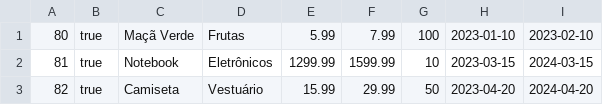
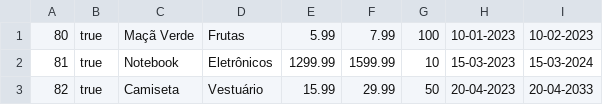
Before and after one commit to yallerocha/e-commerce-Prolog, a CSV file: Produtos.csv, drawn as a sheet.

```diff
--- a/Produtos.csv
+++ b/Produtos.csv
@@ -1,3 +1,3 @@
-80,true,Maçã Verde,Frutas,5.99,7.99,100,2023-01-10,2023-02-10
-81,true,Notebook,Eletrônicos,1299.99,1599.99,10,2023-03-15,2024-03-15
-82,true,Camiseta,Vestuário,15.99,29.99,50,2023-04-20,2024-04-20
+80,true,Maçã Verde,Frutas,5.99,7.99,100,10-01-2023,10-02-2023
+81,true,Notebook,Eletrônicos,1299.99,1599.99,10,15-03-2023,15-03-2024
+82,true,Camiseta,Vestuário,15.99,29.99,50,20-04-2023,20-04-2033
```
Also changed, not shown: Clientes.csv.
